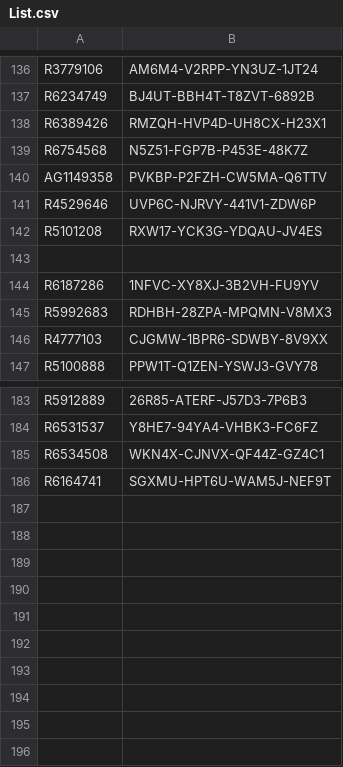
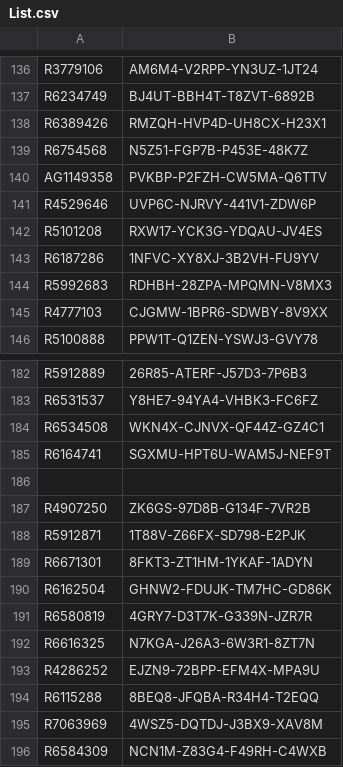
Before and after one commit to balsmr/Test, a CSV file: List.csv, drawn as a sheet; only a part is shown, gaps mark what is left out; removed rows and columns are numbered as before the commit, all else as after; the diff names each change by its address in the sheet, - before the commit and + after, or states it on an @@ line.

Commit message:
Update List.csv

```diff
--- a/List.csv
+++ b/List.csv
-row 143: (empty)
+row 186: (empty)
+row 187: R4907250 | ZK6GS-97D8B-G134F-7VR2B
+row 188: R5912871 | 1T88V-Z66FX-SD798-E2PJK
+row 189: R6671301 | 8FKT3-ZT1HM-1YKAF-1ADYN
+row 190: R6162504 | GHNW2-FDUJK-TM7HC-GD86K
+row 191: R6580819 | 4GRY7-D3T7K-G339N-JZR7R
+row 192: R6616325 | N7KGA-J26A3-6W3R1-8ZT7N
+row 193: R4286252 | EJZN9-72BPP-EFM4X-MPA9U
+row 194: R6115288 | 8BEQ8-JFQBA-R34H4-T2EQQ
+row 195: R7063969 | 4WSZ5-DQTDJ-J3BX9-XAV8M
+row 196: R6584309 | NCN1M-Z83G4-F49RH-C4WXB
```
